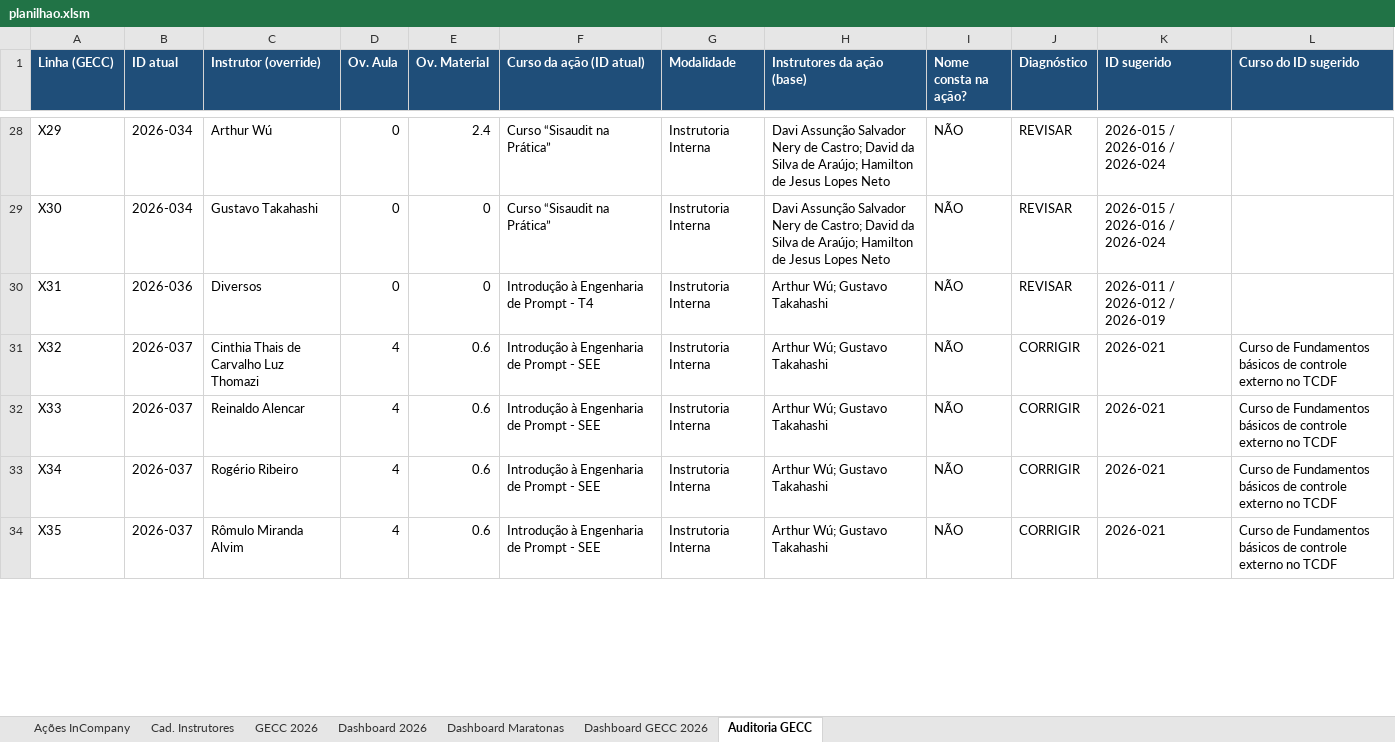
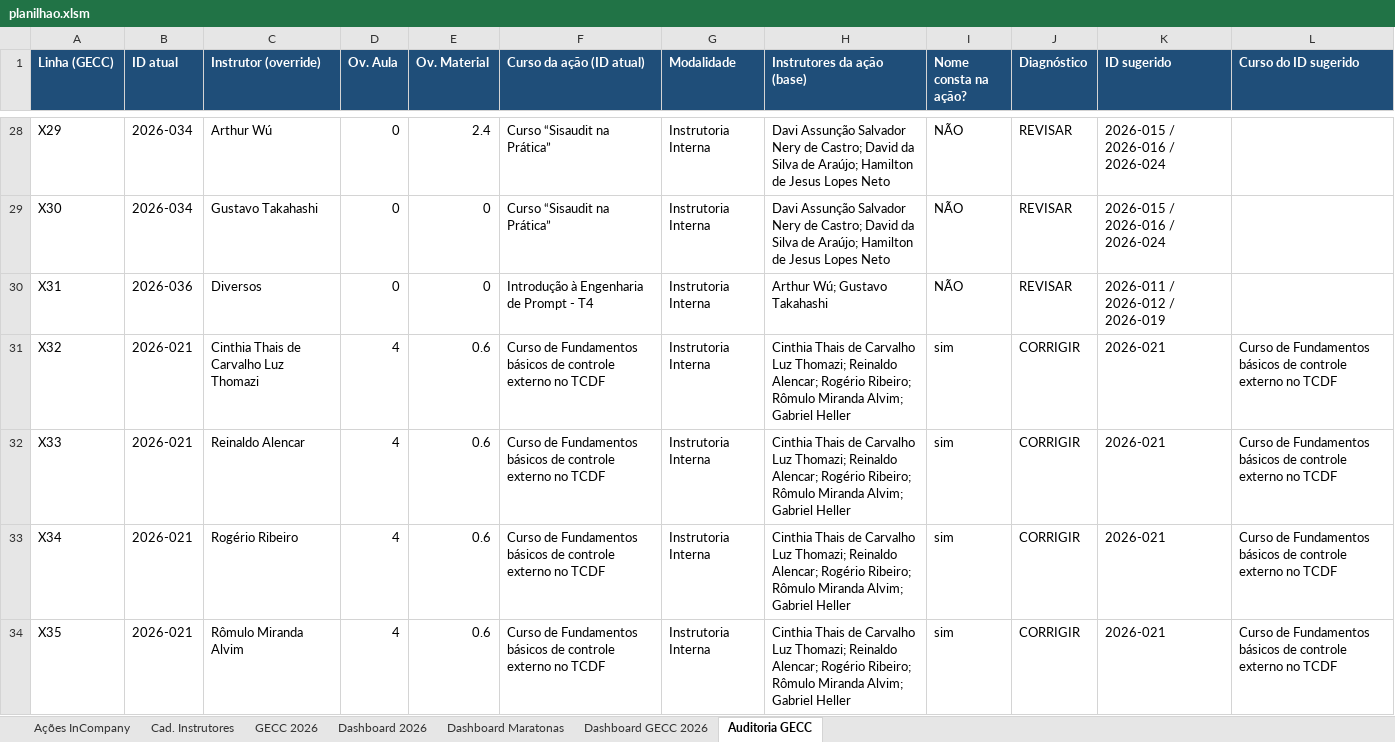
Before and after one commit to silvionascimentobh-lab/SAED-Dashboard, an Excel workbook: planilhao.xlsm, sheet Auditoria GECC, drawn as a sheet; only a part is shown, gaps mark what is left out; values as stored, in another font and other column widths than the file's, no borders; conditional formats not drawn; the diff covers the shown part only; the diff names each change by its address in the sheet, - before the commit and + after, or states it on an @@ line.

Commit message:
Atualização automática via Power Automate

```diff
--- a/planilhao.xlsm (sheet Auditoria GECC)
+++ b/planilhao.xlsm (sheet Auditoria GECC)
-B31:B34 (ID atual): 2026-037
+B31:B34 (ID atual): 2026-021
-F31:F34 (Curso da ação (ID atual)): Introdução à Engenharia de Prompt - SEE
+F31:F34 (Curso da ação (ID atual)): Curso de Fundamentos básicos de controle externo no TCDF
-H31:H34 (Instrutores da ação (base)): Arthur Wú; Gustavo Takahashi
+H31:H34 (Instrutores da ação (base)): Cinthia Thais de Carvalho Luz Thomazi; Reinaldo Alencar; Rogério Ribeiro; Rômulo Miranda Alvim; Gabriel Heller
-I31:I34 (Nome consta na ação?): NÃO
+I31:I34 (Nome consta na ação?): sim
```
Also changed, not shown: 95 edited cells elsewhere in this sheet, sheet GECC 2026, sheet Dashboard GECC 2026.
